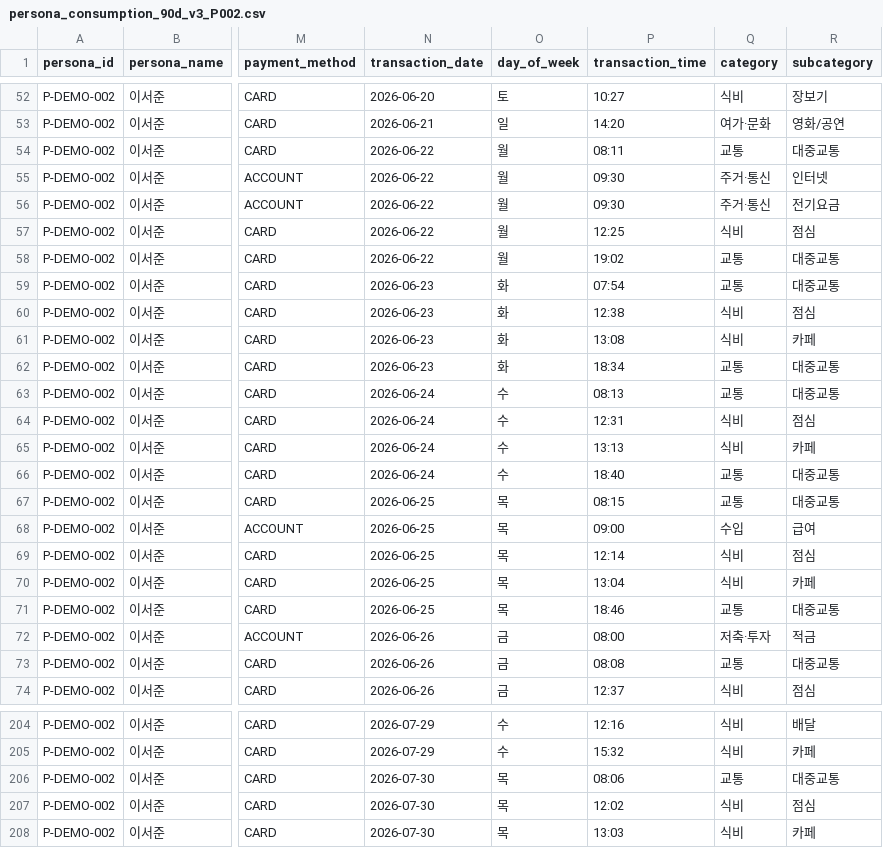
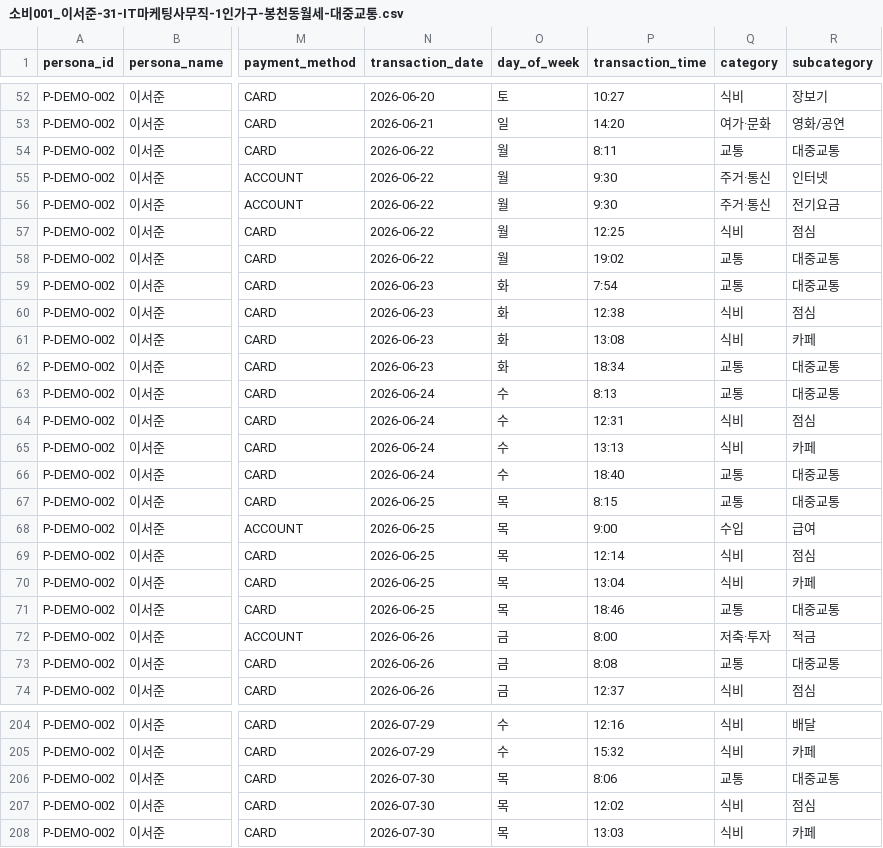
Before and after one commit to hojunjeon/FDT-Engine, a CSV file: docs/소비001_이서준-31-IT마케팅사무직-1인가구-봉천동월세-대중교통.csv (was docs/persona_consumption_90d_v3_P002.csv), drawn as a sheet; only a part is shown, gaps mark what is left out; the diff covers the shown part only; the diff names each change by its address in the sheet, - before the commit and + after, or states it on an @@ line.

```diff
--- a/docs/persona_consumption_90d_v3_P002.csv
+++ b/docs/소비001_이서준-31-IT마케팅사무직-1인가구-봉천동월세-대중교통.csv
-P54 (transaction_time): 08:11
+P54 (transaction_time): 8:11
-P55:P56 (transaction_time): 09:30
+P55:P56 (transaction_time): 9:30
-P59 (transaction_time): 07:54
+P59 (transaction_time): 7:54
-P63 (transaction_time): 08:13
+P63 (transaction_time): 8:13
-P67 (transaction_time): 08:15
+P67 (transaction_time): 8:15
-P68 (transaction_time): 09:00
+P68 (transaction_time): 9:00
-P72 (transaction_time): 08:00
+P72 (transaction_time): 8:00
-P73 (transaction_time): 08:08
+P73 (transaction_time): 8:08
-P206 (transaction_time): 08:06
+P206 (transaction_time): 8:06
```
Also changed, not shown: 73 edited cells elsewhere in this file, docs/소비002_김하늘-24-대학생-카페 알바-마포구자취.csv, docs/소비003_박정민-42-프리랜서개발자-기혼자녀1-분당-차량.csv, 11 other files.
